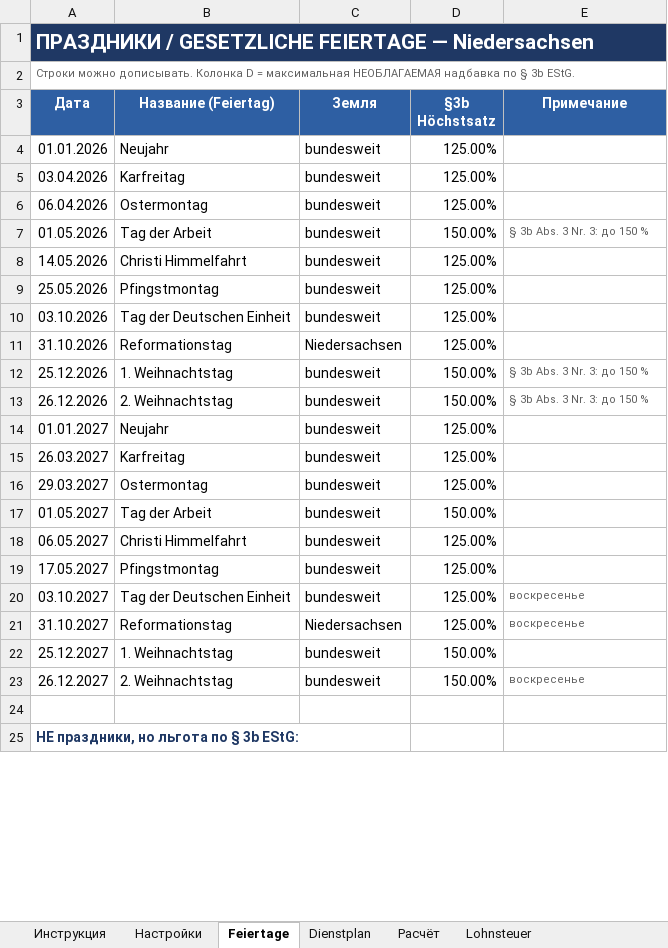
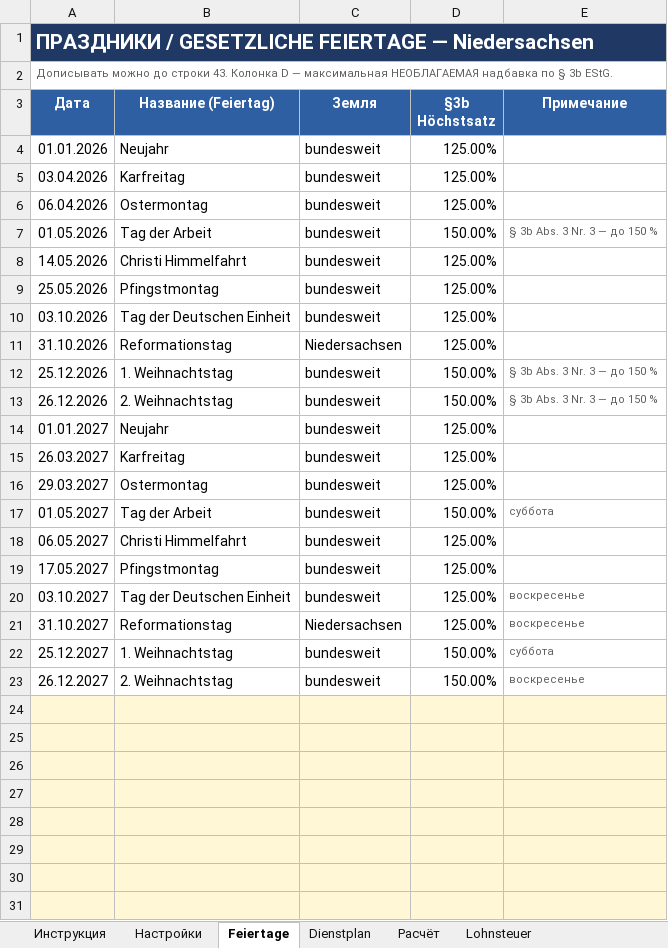
Before and after one commit to AlisherL7/Alisher, an Excel workbook: Gehaltsrechner_Karimov.xlsx, sheet Feiertage, drawn as a sheet; only a part is shown; the shorter side is filled out with more unchanged rows; values as stored, in another font and other column widths than the file's, no borders; the diff covers the shown part only; the diff names each change by its address in the sheet, - before the commit and + after, or states it on an @@ line.

```diff
--- a/Gehaltsrechner_Karimov.xlsx (sheet Feiertage)
+++ b/Gehaltsrechner_Karimov.xlsx (sheet Feiertage)
-A2 (Дата): Строки можно дописывать. Колонка D = максимальная НЕОБЛАГАЕМАЯ…
+A2 (Дата): Дописывать можно до строки 43. Колонка D — максимальная НЕОБЛАГАЕМАЯ…
-E7 (Примечание): § 3b Abs. 3 Nr. 3: до 150 %
+E7 (Примечание): § 3b Abs. 3 Nr. 3 — до 150 %
-E12:E13 (Примечание): § 3b Abs. 3 Nr. 3: до 150 %
+E12:E13 (Примечание): § 3b Abs. 3 Nr. 3 — до 150 %
-E17 (Примечание): (empty)
+E17 (Примечание): суббота
-E22 (Примечание): (empty)
+E22 (Примечание): суббота
+row 24: (empty)
+row 25: (empty)
+row 26: (empty)
+row 27: (empty)
+row 28: (empty)
+row 29: (empty)
+row 30: (empty)
+row 31: (empty)
```
Also changed, not shown: 13 added rows elsewhere in this sheet, sheet Dienstplan, sheet Инструкция, sheet Расчёт, sheet Настройки, sheet Контроль ArbZG, sheet Lohnsteuer, 1 more sheet, other sheet tabs, hidden cells, 1 other file.
